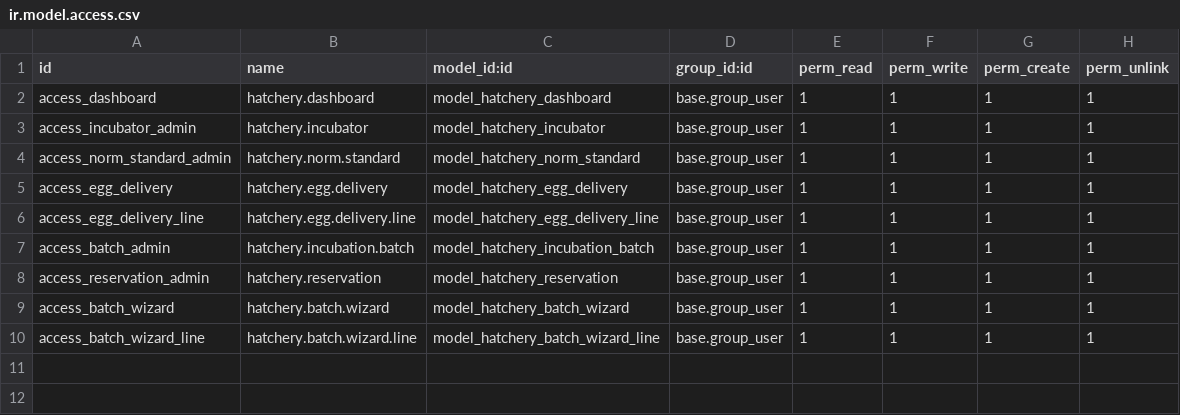
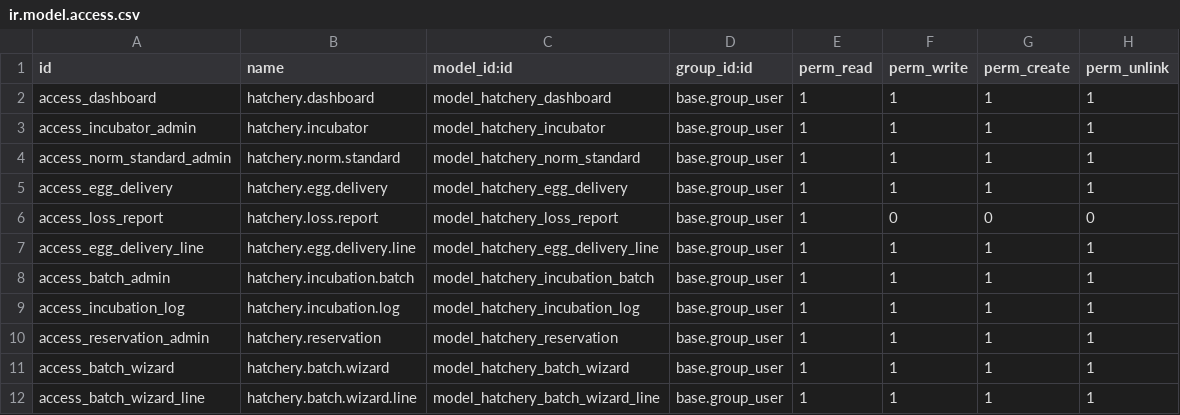
Before and after one commit to Raxmatillo-Maribjonov/hatchery_management, a CSV file: addons/hatchery_management/security/ir.model.access.csv, drawn as a sheet; the diff names each change by its address in the sheet, - before the commit and + after, or states it on an @@ line.

```diff
--- a/addons/hatchery_management/security/ir.model.access.csv
+++ b/addons/hatchery_management/security/ir.model.access.csv
+row 6: access_loss_report | hatchery.loss.report | model_hatchery_loss_report | base.group_user | 1 | 0 | 0 | 0
+row 9: access_incubation_log | hatchery.incubation.log | model_hatchery_incubation_log | base.group_user | 1 | 1 | 1 | 1
```
Also changed, not shown: 21 other files.
